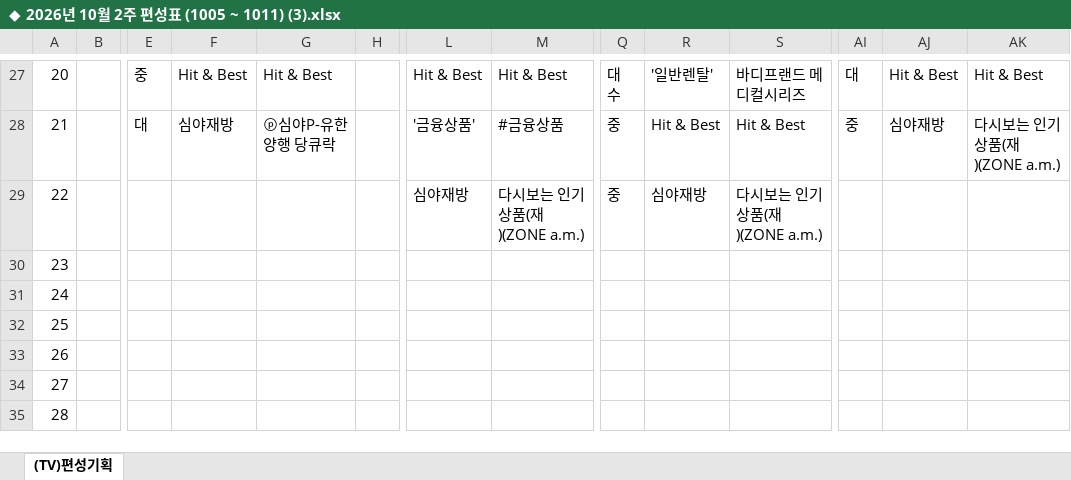
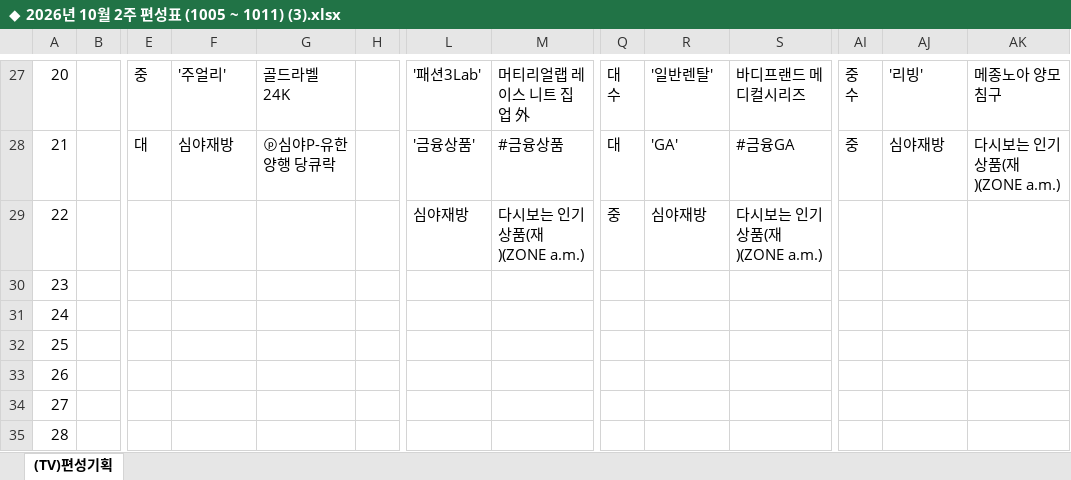
Before and after one commit to hhsliving/schedule, an Excel workbook: weeks/◆ 2026년 10월 2주 편성표 (1005 ~ 1011) (3).xlsx, sheet (TV)편성기획, drawn as a sheet; only a part is shown, gaps mark what is left out; values as stored, in another font and other column widths than the file's, no cell formats; charts and pictures not drawn; ↵ is a line break in a cell; the diff covers the shown part only; the diff names each change by its address in the sheet, - before the commit and + after, or states it on an @@ line.

```diff
--- a/weeks/◆ 2026년 10월 2주 편성표 (1005 ~ 1011) (3).xlsx (sheet (TV)편성기획)
+++ b/weeks/◆ 2026년 10월 2주 편성표 (1005 ~ 1011) (3).xlsx (sheet (TV)편성기획)
-F27: Hit & Best
+F27: '주얼리'
-G27: Hit & Best
+G27: 골드라벨 24K
-L27: Hit & Best
+L27: '패션3Lab'
-M27: Hit & Best
+M27: 머티리얼랩 레이스 니트 집업 外
-AI27: 대
+AI27: 중 ↵ 수
-AJ27: Hit & Best
+AJ27: '리빙'
-AK27: Hit & Best
+AK27: 메종노아 양모침구
-Q28: 중
+Q28: 대
-R28: Hit & Best
+R28: 'GA'
-S28: Hit & Best
+S28: #금융GA
```
Also changed, not shown: 27 edited cells elsewhere in this sheet, cell formats, 1 other file.
